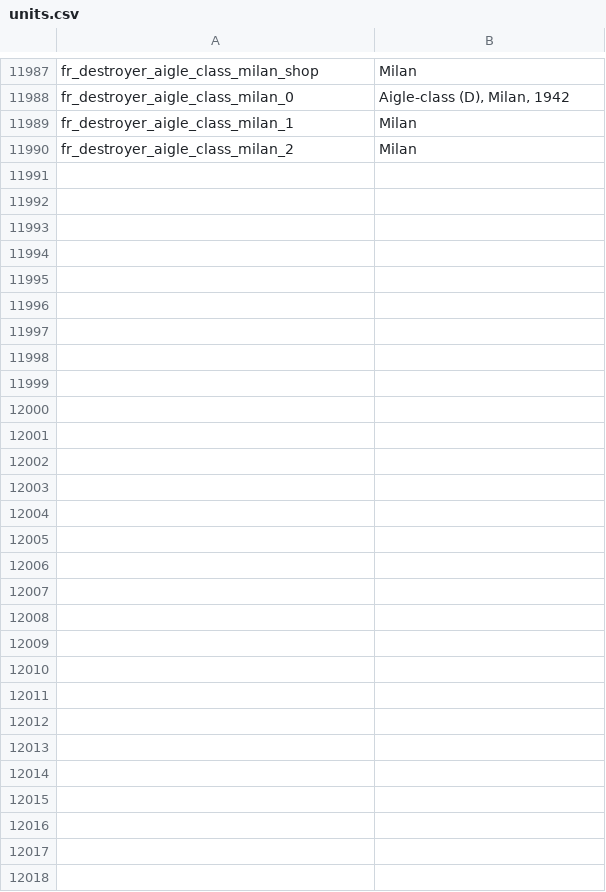
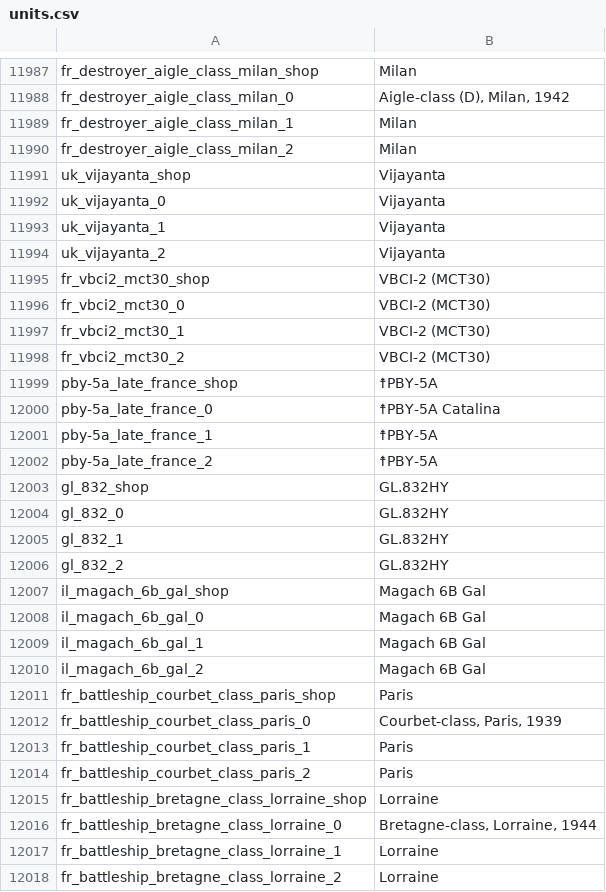
Before and after one commit to jaek898/wt-localization, a CSV file: Dechinafied_NewIcons/units.csv, drawn as a sheet; only a part is shown, gaps mark what is left out; the diff covers the shown part only; the diff names each change by its address in the sheet, - before the commit and + after, or states it on an @@ line.

```diff
--- a/Dechinafied_NewIcons/units.csv
+++ b/Dechinafied_NewIcons/units.csv
+row 11991: uk_vijayanta_shop | Vijayanta
+row 11992: uk_vijayanta_0 | Vijayanta
+row 11993: uk_vijayanta_1 | Vijayanta
+row 11994: uk_vijayanta_2 | Vijayanta
+row 11995: fr_vbci2_mct30_shop | VBCI-2 (MCT30)
+row 11996: fr_vbci2_mct30_0 | VBCI-2 (MCT30)
+row 11997: fr_vbci2_mct30_1 | VBCI-2 (MCT30)
+row 11998: fr_vbci2_mct30_2 | VBCI-2 (MCT30)
+row 11999: pby-5a_late_france_shop | ☨PBY-5A
+row 12000: pby-5a_late_france_0 | ☨PBY-5A Catalina
+row 12001: pby-5a_late_france_1 | ☨PBY-5A
+row 12002: pby-5a_late_france_2 | ☨PBY-5A
+row 12003: gl_832_shop | GL.832HY
+row 12004: gl_832_0 | GL.832HY
+row 12005: gl_832_1 | GL.832HY
+row 12006: gl_832_2 | GL.832HY
+row 12007: il_magach_6b_gal_shop | Magach 6B Gal
+row 12008: il_magach_6b_gal_0 | Magach 6B Gal
+row 12009: il_magach_6b_gal_1 | Magach 6B Gal
+row 12010: il_magach_6b_gal_2 | Magach 6B Gal
+row 12011: fr_battleship_courbet_class_paris_shop | Paris
+row 12012: fr_battleship_courbet_class_paris_0 | Courbet-class, Paris, 1939
+row 12013: fr_battleship_courbet_class_paris_1 | Paris
+row 12014: fr_battleship_courbet_class_paris_2 | Paris
+row 12015: fr_battleship_bretagne_class_lorraine_shop | Lorraine
+row 12016: fr_battleship_bretagne_class_lorraine_0 | Bretagne-class, Lorraine, 1944
+row 12017: fr_battleship_bretagne_class_lorraine_1 | Lorraine
+row 12018: fr_battleship_bretagne_class_lorraine_2 | Lorraine
```
Also changed, not shown: 4 edited cells elsewhere in this file, Standard/units.csv, Standard_NewIcons/units.csv.
